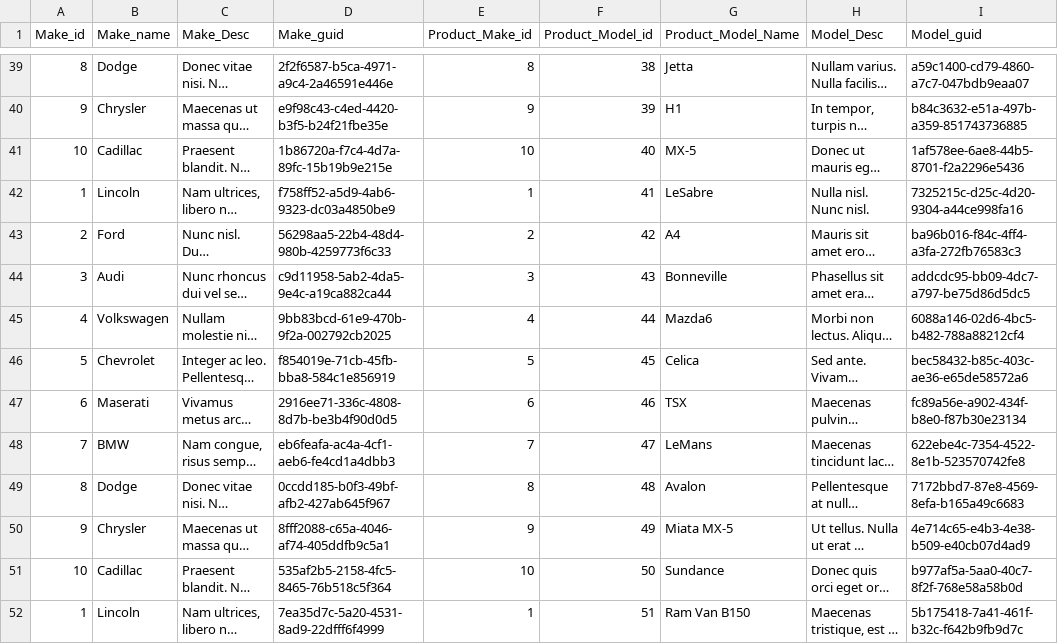
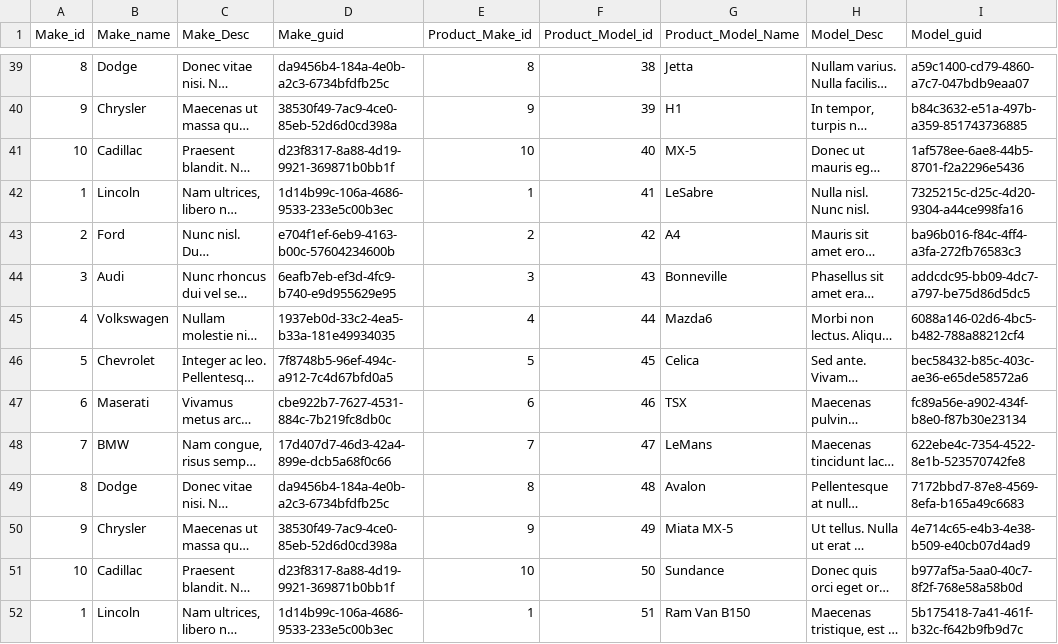
Before and after one commit to oosams/T21VS, a CSV file: scripts/generatedData/mockaroo/20201221/Vendor.initialLoad_GUIDs.csv, drawn as a sheet; only a part is shown, gaps mark what is left out; long unchanged cells end in …; the diff covers the shown part only; the diff names each change by its address in the sheet, - before the commit and + after, or states it on an @@ line.

```diff
--- a/scripts/generatedData/mockaroo/20201221/Vendor.initialLoad_GUIDs.csv
+++ b/scripts/generatedData/mockaroo/20201221/Vendor.initialLoad_GUIDs.csv
-D39 (Make_guid): 2f2f6587-b5ca-4971-a9c4-2a46591e446e
+D39 (Make_guid): da9456b4-184a-4e0b-a2c3-6734bfdfb25c
-D40 (Make_guid): e9f98c43-c4ed-4420-b3f5-b24f21fbe35e
+D40 (Make_guid): 38530f49-7ac9-4ce0-85eb-52d6d0cd398a
-D41 (Make_guid): 1b86720a-f7c4-4d7a-89fc-15b19b9e215e
+D41 (Make_guid): d23f8317-8a88-4d19-9921-369871b0bb1f
-D42 (Make_guid): f758ff52-a5d9-4ab6-9323-dc03a4850be9
+D42 (Make_guid): 1d14b99c-106a-4686-9533-233e5c00b3ec
-D43 (Make_guid): 56298aa5-22b4-48d4-980b-4259773f6c33
+D43 (Make_guid): e704f1ef-6eb9-4163-b00c-57604234600b
-D44 (Make_guid): c9d11958-5ab2-4da5-9e4c-a19ca882ca44
+D44 (Make_guid): 6eafb7eb-ef3d-4fc9-b740-e9d955629e95
-D45 (Make_guid): 9bb83bcd-61e9-470b-9f2a-002792cb2025
+D45 (Make_guid): 1937eb0d-33c2-4ea5-b33a-181e49934035
-D46 (Make_guid): f854019e-71cb-45fb-bba8-584c1e856919
+D46 (Make_guid): 7f8748b5-96ef-494c-a912-7c4d67bfd0a5
-D47 (Make_guid): 2916ee71-336c-4808-8d7b-be3b4f90d0d5
+D47 (Make_guid): cbe922b7-7627-4531-884c-7b219fc8db0c
-D48 (Make_guid): eb6feafa-ac4a-4cf1-aeb6-fe4cd1a4dbb3
+D48 (Make_guid): 17d407d7-46d3-42a4-899e-dcb5a68f0c66
-D49 (Make_guid): 0ccdd185-b0f3-49bf-afb2-427ab645f967
+D49 (Make_guid): da9456b4-184a-4e0b-a2c3-6734bfdfb25c
-D50 (Make_guid): 8fff2088-c65a-4046-af74-405ddfb9c5a1
+D50 (Make_guid): 38530f49-7ac9-4ce0-85eb-52d6d0cd398a
-D51 (Make_guid): 535af2b5-2158-4fc5-8465-76b518c5f364
+D51 (Make_guid): d23f8317-8a88-4d19-9921-369871b0bb1f
-D52 (Make_guid): 7ea35d7c-5a20-4531-8ad9-22dfff6f4999
+D52 (Make_guid): 1d14b99c-106a-4686-9533-233e5c00b3ec
```
Also changed, not shown: 76 edited cells elsewhere in this file, 1 other file.
